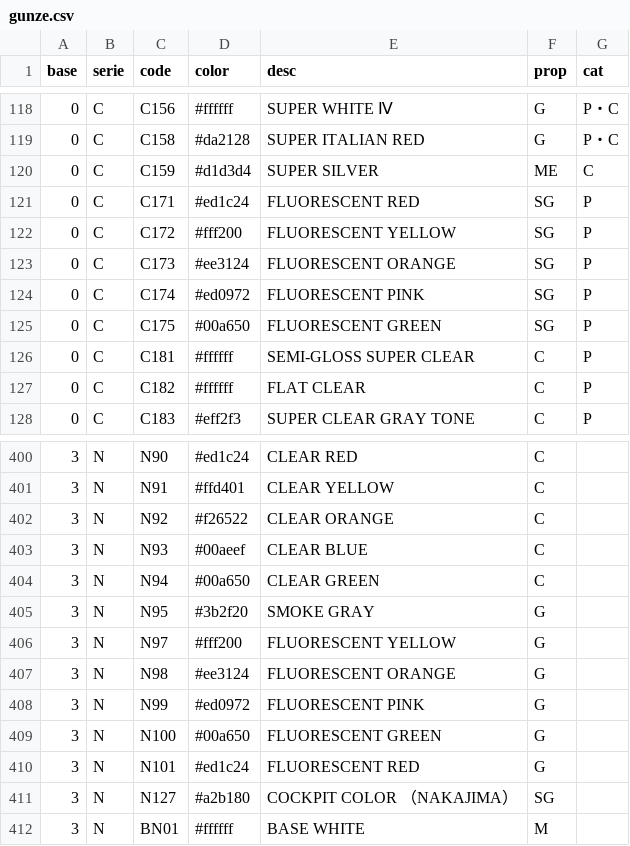
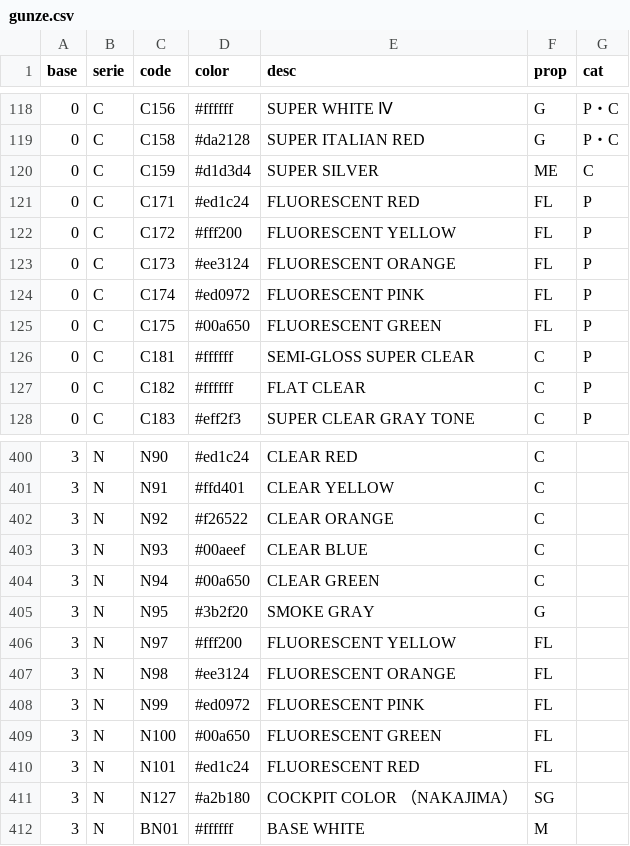
Before and after one commit to cos-y/paintbox, a CSV file: gunze.csv, drawn as a sheet; only a part is shown, gaps mark what is left out.

Commit message:
+tamiya colors

```diff
--- a/gunze.csv
+++ b/gunze.csv
@@ -120,7 +120,7 @@ base,serie,code,color,desc,prop,cat
 0,C,C159,#d1d3d4,SUPER SILVER,ME,C
-0,C,C171,#ed1c24,FLUORESCENT RED,SG,P
-0,C,C172,#fff200,FLUORESCENT YELLOW,SG,P
-0,C,C173,#ee3124,FLUORESCENT ORANGE,SG,P
-0,C,C174,#ed0972,FLUORESCENT PINK,SG,P
-0,C,C175,#00a650,FLUORESCENT GREEN,SG,P
+0,C,C171,#ed1c24,FLUORESCENT RED,FL,P
+0,C,C172,#fff200,FLUORESCENT YELLOW,FL,P
+0,C,C173,#ee3124,FLUORESCENT ORANGE,FL,P
+0,C,C174,#ed0972,FLUORESCENT PINK,FL,P
+0,C,C175,#00a650,FLUORESCENT GREEN,FL,P
 0,C,C181,#ffffff,SEMI-GLOSS SUPER CLEAR,C,P
@@ -405,7 +405,7 @@ base,serie,code,color,desc,prop,cat
 3,N,N95,#3b2f20,SMOKE GRAY,G,
-3,N,N97,#fff200,FLUORESCENT YELLOW,G,
-3,N,N98,#ee3124,FLUORESCENT ORANGE,G,
-3,N,N99,#ed0972,FLUORESCENT PINK,G,
-3,N,N100,#00a650,FLUORESCENT GREEN,G,
-3,N,N101,#ed1c24,FLUORESCENT RED,G,
+3,N,N97,#fff200,FLUORESCENT YELLOW,FL,
+3,N,N98,#ee3124,FLUORESCENT ORANGE,FL,
+3,N,N99,#ed0972,FLUORESCENT PINK,FL,
+3,N,N100,#00a650,FLUORESCENT GREEN,FL,
+3,N,N101,#ed1c24,FLUORESCENT RED,FL,
 3,N,N127,#a2b180,COCKPIT COLOR （NAKAJIMA）,SG,
```
Also changed, not shown: 13 other files.
